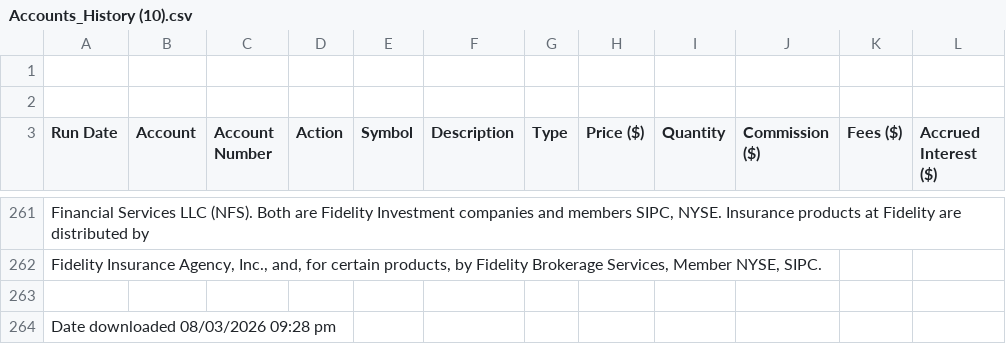
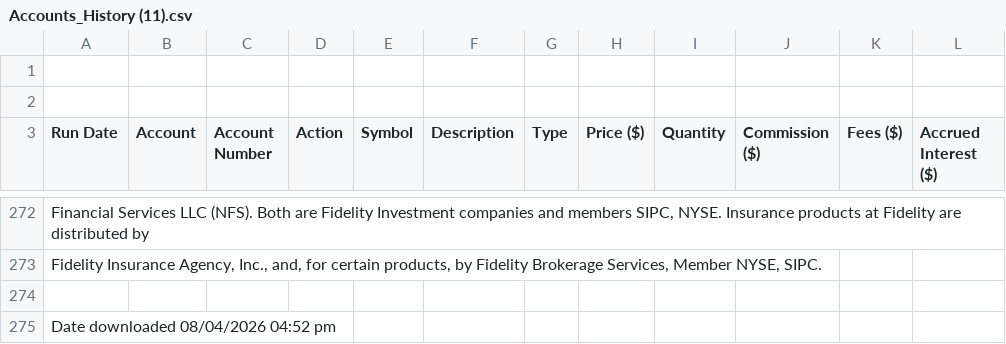
Before and after one commit to mcdphd/LadderIQ, a CSV file: Accounts_History (11).csv (was Accounts_History (10).csv), drawn as a sheet; only a part is shown, gaps mark what is left out; addresses are those after the commit; the diff covers the shown part only; the diff names each change by its address in the sheet, - before the commit and + after, or states it on an @@ line.

```diff
--- a/Accounts_History (10).csv
+++ b/Accounts_History (11).csv
-A275 (Run Date): Date downloaded 08/03/2026 09:28 pm
+A275 (Run Date): Date downloaded 08/04/2026 04:52 pm
```
Also changed, not shown: 12 added rows, 1 removed row, 4 moved rows and 14 edited cells elsewhere in this file, 18 other files.
